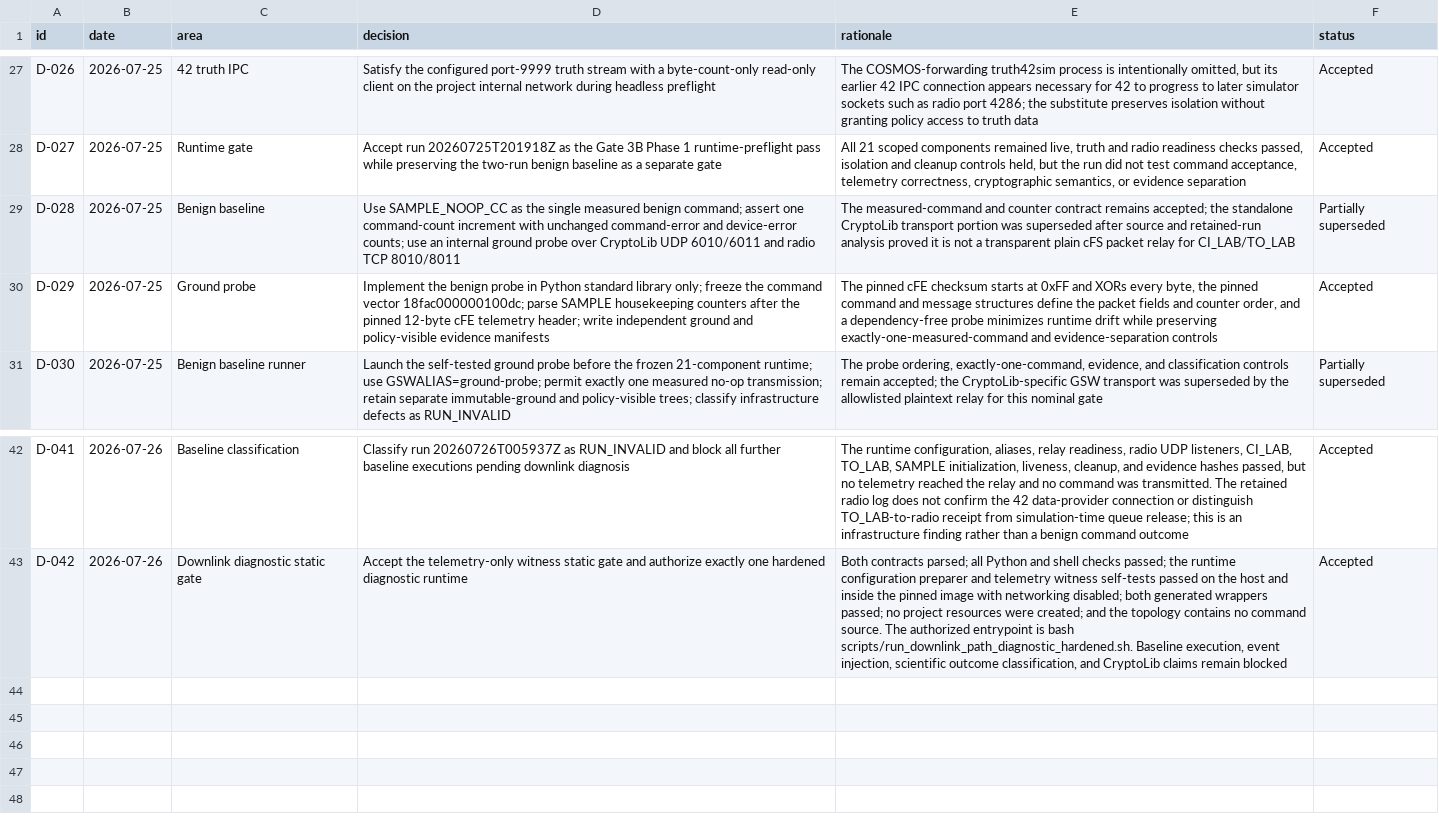
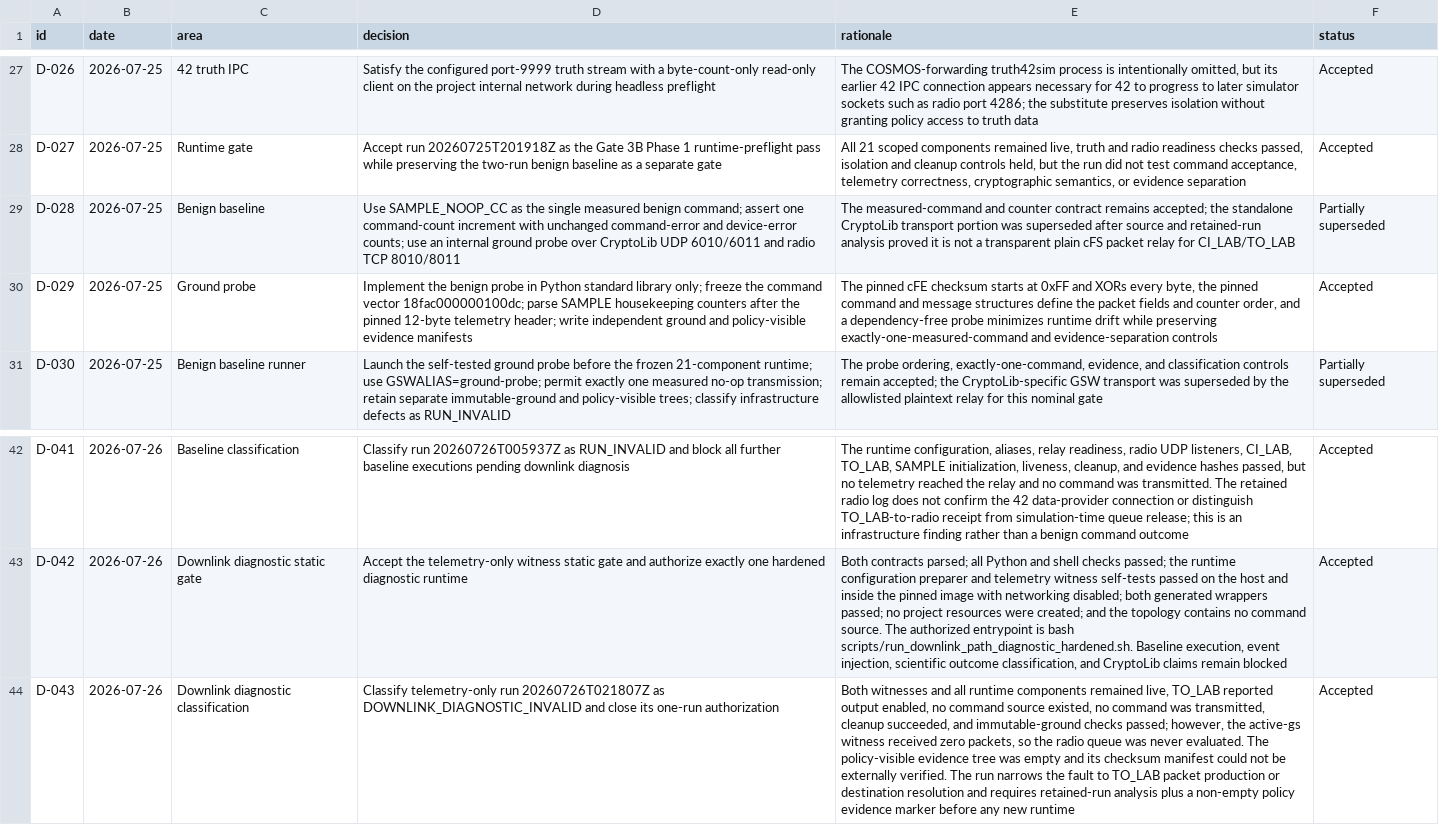
Before and after one commit to Zartharas/mission-aware-satellite-cyber-recovery, a CSV file: tracker/decision_log.csv, drawn as a sheet; only a part is shown, gaps mark what is left out; the diff names each change by its address in the sheet, - before the commit and + after, or states it on an @@ line.

Commit message:
Classify telemetry-only diagnostic and close authorization

```diff
--- a/tracker/decision_log.csv
+++ b/tracker/decision_log.csv
-D30 (decision): …pinned 12-byte cFE telemetry header;…
+D30 (decision): …pinned 12-byte telemetry header;…
+row 44: D-043 | 2026-07-26 | Downlink diagnostic classification | Classify telemetry-only run 20260726T021807Z as DOWNLINK_DIAGNOSTIC_INVALID and close its one-run authorization | Both witnesses and all runtime components remained live, TO_LAB reported output enabled, no command source existed, no command was transmitted, cleanup succeeded, and immutable-ground checks passed; however, the active-gs witness received zero packets, so the radio queue was never evaluated. The policy-visible evidence tree was empty and its checksum manifest could not be externally verified. The run narrows the fault to TO_LAB packet production or destination resolution and requires retained-run analysis plus a non-empty policy evidence marker before any new runtime | Accepted
```
